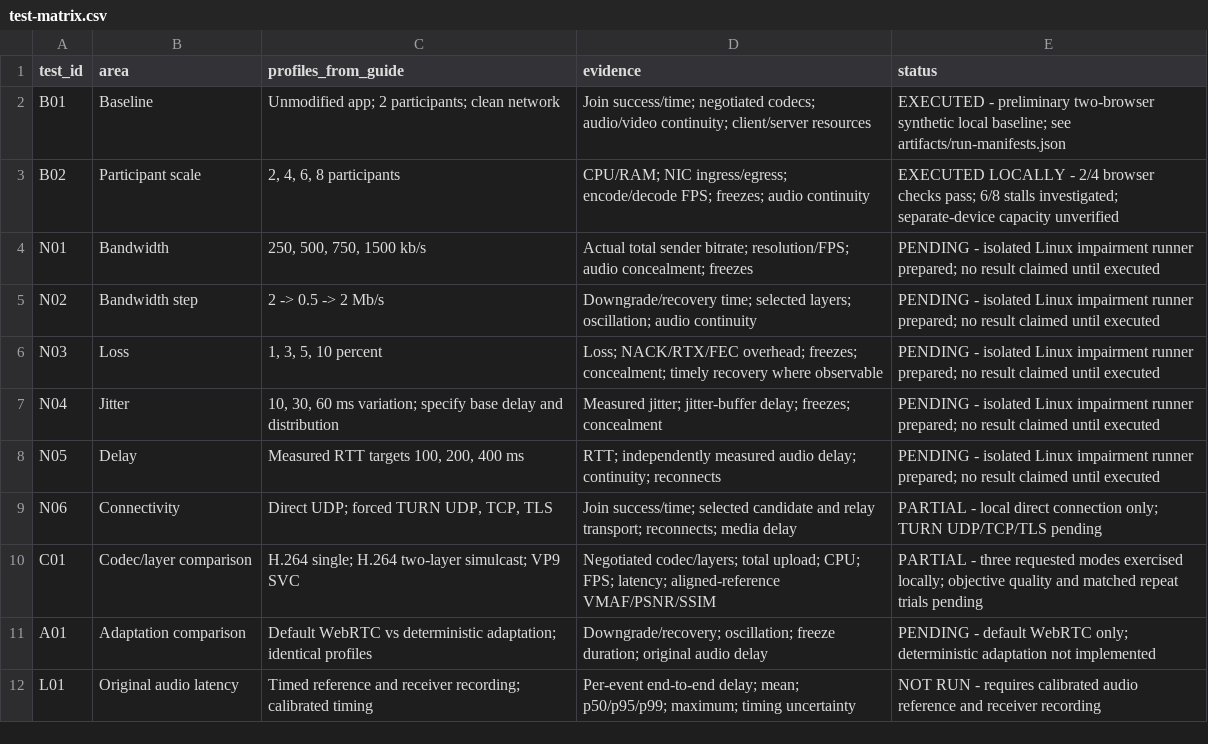
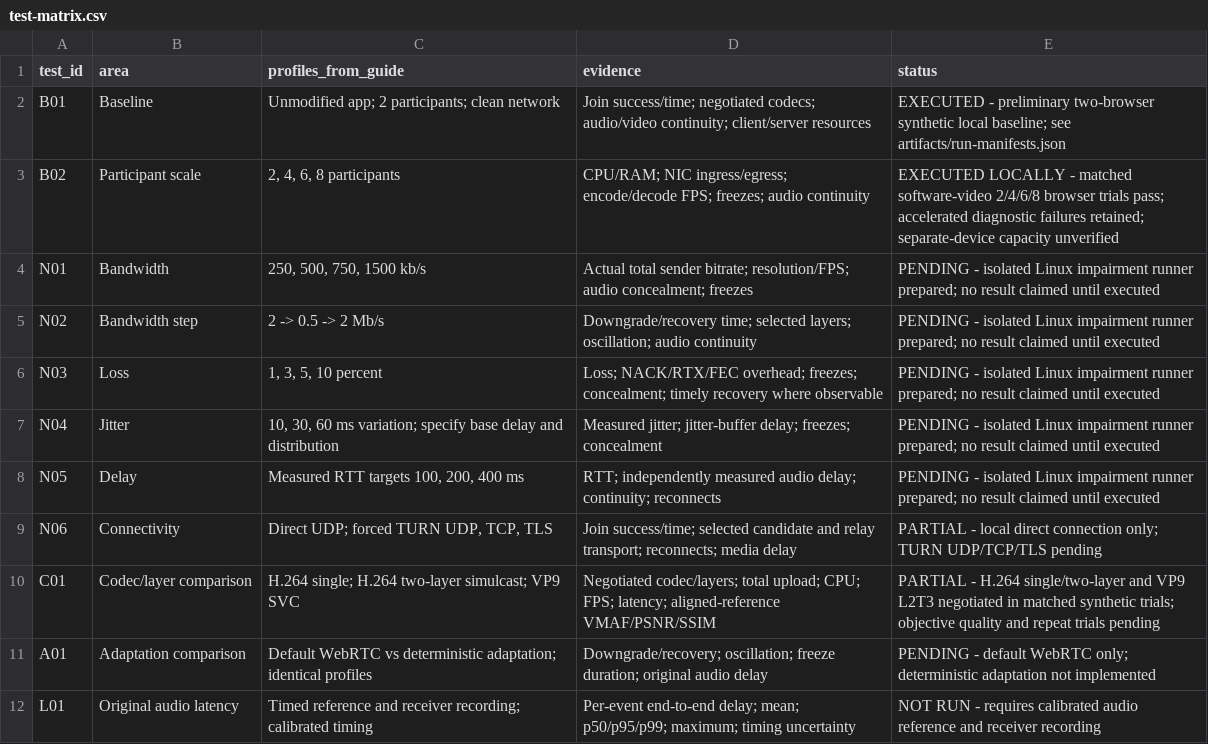
Before and after one commit to omk166/fyp-streaming, a CSV file: evaluation/test-matrix.csv, drawn as a sheet; only a part is shown.

```diff
--- a/evaluation/test-matrix.csv
+++ b/evaluation/test-matrix.csv
@@ -2,3 +2,3 @@ test_id,area,profiles_from_guide,evidence,status
 B01,Baseline,Unmodified app; 2 participants; clean network,Join success/time; negotiated codecs; audio/video continuity; client/server resources,EXECUTED - preliminary two-browser synthetic local baseline; see artifacts/run-manifests.json
-B02,Participant scale,"2, 4, 6, 8 participants",CPU/RAM; NIC ingress/egress; encode/decode FPS; freezes; audio continuity,EXECUTED LOCALLY - 2/4 browser checks pass; 6/8 stalls investigated; separate-device capacity unverified
+B02,Participant scale,"2, 4, 6, 8 participants",CPU/RAM; NIC ingress/egress; encode/decode FPS; freezes; audio continuity,EXECUTED LOCALLY - matched software-video 2/4/6/8 browser trials pass; accelerated diagnostic failures retained; separate-device capacity unverified
 N01,Bandwidth,"250, 500, 750, 1500 kb/s",Actual total sender bitrate; resolution/FPS; audio concealment; freezes,PENDING - isolated Linux impairment runner prepared; no result claimed until executed
@@ -9,3 +9,3 @@ N05,Delay,"Measured RTT targets 100, 200, 400 ms",RTT; independently measured au
 N06,Connectivity,"Direct UDP; forced TURN UDP, TCP, TLS",Join success/time; selected candidate and relay transport; reconnects; media delay,PARTIAL - local direct connection only; TURN UDP/TCP/TLS pending
-C01,Codec/layer comparison,H.264 single; H.264 two-layer simulcast; VP9 SVC,Negotiated codec/layers; total upload; CPU; FPS; latency; aligned-reference VMAF/PSNR/SSIM,PARTIAL - three requested modes exercised locally; objective quality and matched repeat trials pending
+C01,Codec/layer comparison,H.264 single; H.264 two-layer simulcast; VP9 SVC,Negotiated codec/layers; total upload; CPU; FPS; latency; aligned-reference VMAF/PSNR/SSIM,PARTIAL - H.264 single/two-layer and VP9 L2T3 negotiated in matched synthetic trials; objective quality and repeat trials pending
 A01,Adaptation comparison,Default WebRTC vs deterministic adaptation; identical profiles,Downgrade/recovery; oscillation; freeze duration; original audio delay,PENDING - default WebRTC only; deterministic adaptation not implemented
```
Also changed, not shown: 4 other files.
